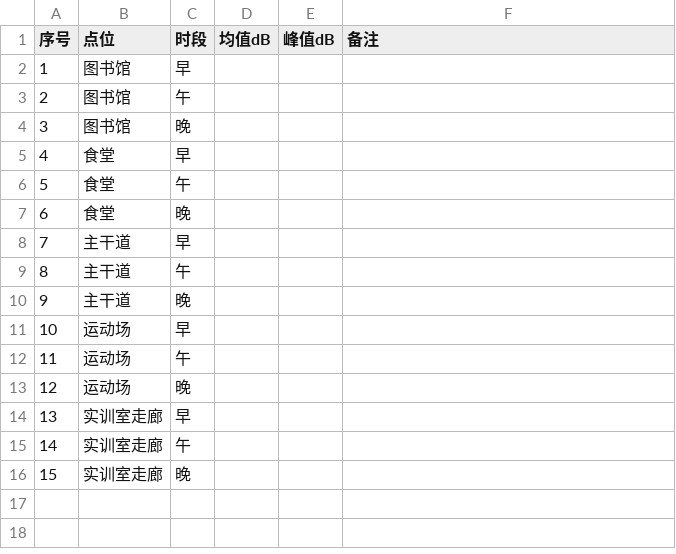
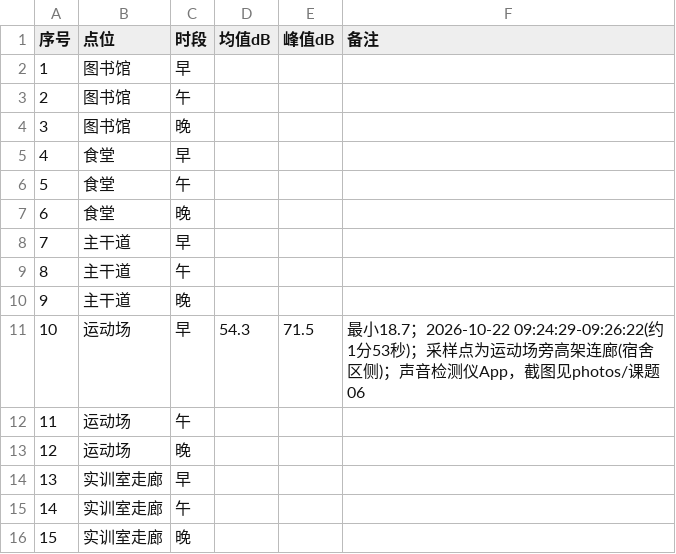
Before and after one commit to W137191/ICEC-2026-0183-ZhangJunming, a CSV file: 01-Field-Discovery/raw_data/课题06-噪声地图/噪声原始记录.csv, drawn as a sheet.

```diff
--- a/01-Field-Discovery/raw_data/课题06-噪声地图/噪声原始记录.csv
+++ b/01-Field-Discovery/raw_data/课题06-噪声地图/噪声原始记录.csv
@@ -10,3 +10,3 @@
 9,主干道,晚,,,
-10,运动场,早,,,
+10,运动场,早,54.3,71.5,最小18.7；2026-10-22 09:24:29-09:26:22(约1分53秒)；采样点为运动场旁高架连廊(宿舍区侧)；声音检测仪App，截图见photos/课题06
 11,运动场,午,,,
```
Also changed, not shown: 1 other file.
